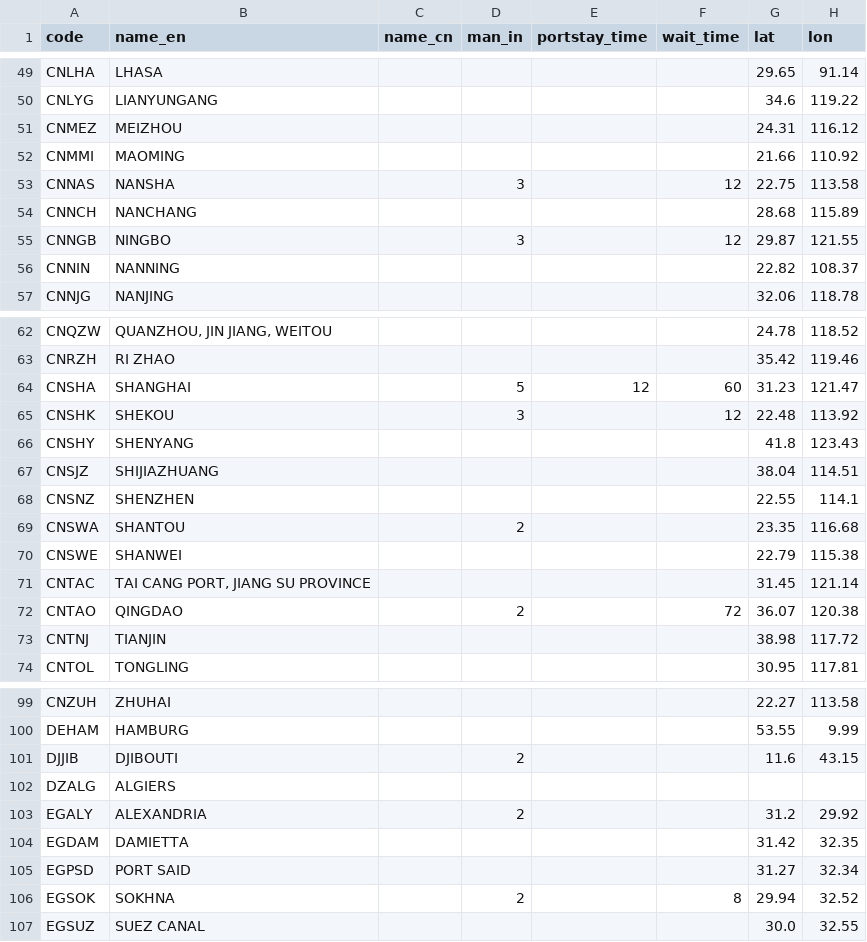
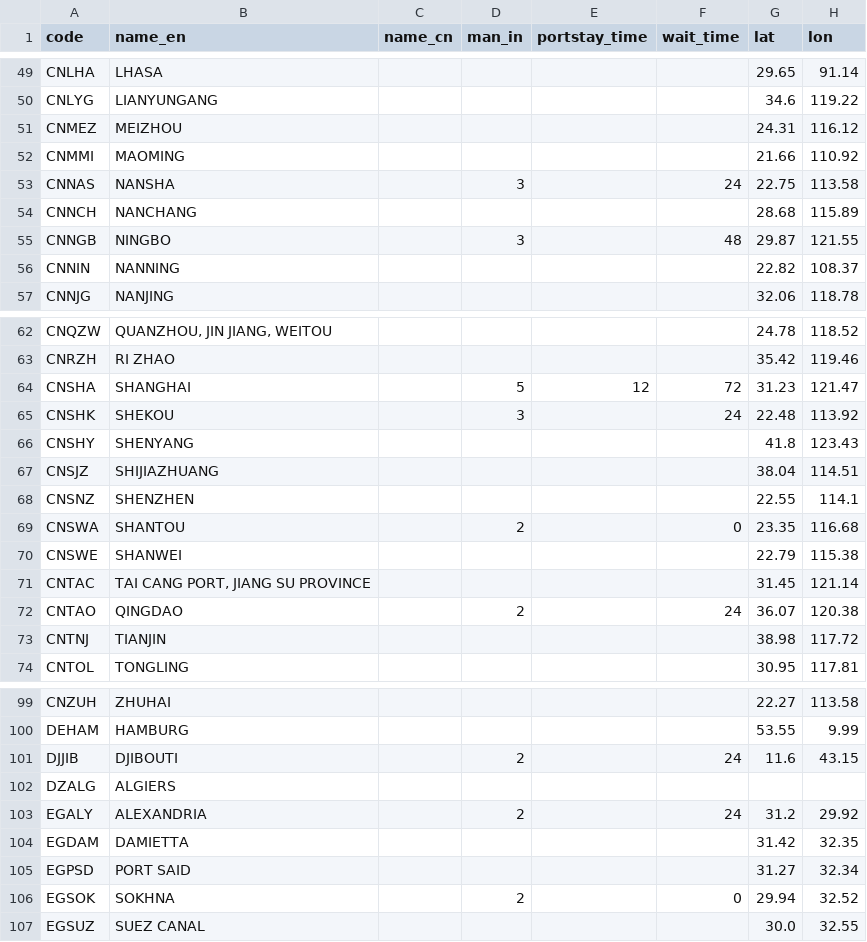
Before and after one commit to LeahLiuL/Schedule-Simulation, a CSV file: shipping_data/ports.csv, drawn as a sheet; only a part is shown, gaps mark what is left out; the diff covers the shown part only.

Commit message:
Update port wait_time from Week 28 Port Condition report
Source: Port condition Year 2026 Week 27.xlsx (Week 28 sheet, latest week).
Rules applied: port code = first 5 chars of PORT; Hours -> max number
in range; '<6hrs' and 'N' -> 0; sub-terminals collapsed to parent port
by taking the max wait.

40 ports updated/added: 38 existing wait_time values refreshed to
Week 28 conditions (e.g. SAJED 288hrs, AEKLF 96hrs, OMSOH 96hrs,
SGSIN 72hrs, CNNGB 48hrs), 2 new ports added (CNGCT, IDJKR, wait=0).

```diff
--- a/shipping_data/ports.csv
+++ b/shipping_data/ports.csv
@@ -52,5 +52,5 @@ code,name_en,name_cn,man_in,portstay_time,wait_time,lat,lon
 "CNMMI","MAOMING","","","","","21.66","110.92"
-"CNNAS","NANSHA","","3","","12","22.75","113.58"
+"CNNAS","NANSHA","","3","","24","22.75","113.58"
 "CNNCH","NANCHANG","","","","","28.68","115.89"
-"CNNGB","NINGBO","","3","","12","29.87","121.55"
+"CNNGB","NINGBO","","3","","48","29.87","121.55"
 "CNNIN","NANNING","","","","","22.82","108.37"
@@ -63,4 +63,4 @@ code,name_en,name_cn,man_in,portstay_time,wait_time,lat,lon
 "CNRZH","RI ZHAO","","","","","35.42","119.46"
-"CNSHA","SHANGHAI","","5","12","60","31.23","121.47"
-"CNSHK","SHEKOU","","3","","12","22.48","113.92"
+"CNSHA","SHANGHAI","","5","12","72","31.23","121.47"
+"CNSHK","SHEKOU","","3","","24","22.48","113.92"
 "CNSHY","SHENYANG","","","","","41.8","123.43"
@@ -68,6 +68,6 @@ code,name_en,name_cn,man_in,portstay_time,wait_time,lat,lon
 "CNSNZ","SHENZHEN","","","","","22.55","114.1"
-"CNSWA","SHANTOU","","2","","","23.35","116.68"
+"CNSWA","SHANTOU","","2","","0","23.35","116.68"
 "CNSWE","SHANWEI","","","","","22.79","115.38"
 "CNTAC","TAI CANG PORT, JIANG SU PROVINCE","","","","","31.45","121.14"
-"CNTAO","QINGDAO","","2","","72","36.07","120.38"
+"CNTAO","QINGDAO","","2","","24","36.07","120.38"
 "CNTNJ","TIANJIN","","","","","38.98","117.72"
@@ -100,8 +100,8 @@ code,name_en,name_cn,man_in,portstay_time,wait_time,lat,lon
 "DEHAM","HAMBURG","","","","","53.55","9.99"
-"DJJIB","DJIBOUTI","","2","","","11.6","43.15"
+"DJJIB","DJIBOUTI","","2","","24","11.6","43.15"
 "DZALG","ALGIERS","","","","","",""
-"EGALY","ALEXANDRIA","","2","","","31.2","29.92"
+"EGALY","ALEXANDRIA","","2","","24","31.2","29.92"
 "EGDAM","DAMIETTA","","","","","31.42","32.35"
 "EGPSD","PORT SAID","","","","","31.27","32.34"
-"EGSOK","SOKHNA","","2","","8","29.94","32.52"
+"EGSOK","SOKHNA","","2","","0","29.94","32.52"
 "EGSUZ","SUEZ CANAL","","","","","30.0","32.55"
```
Also changed, not shown: 2 added rows and 29 edited cells elsewhere in this file.
